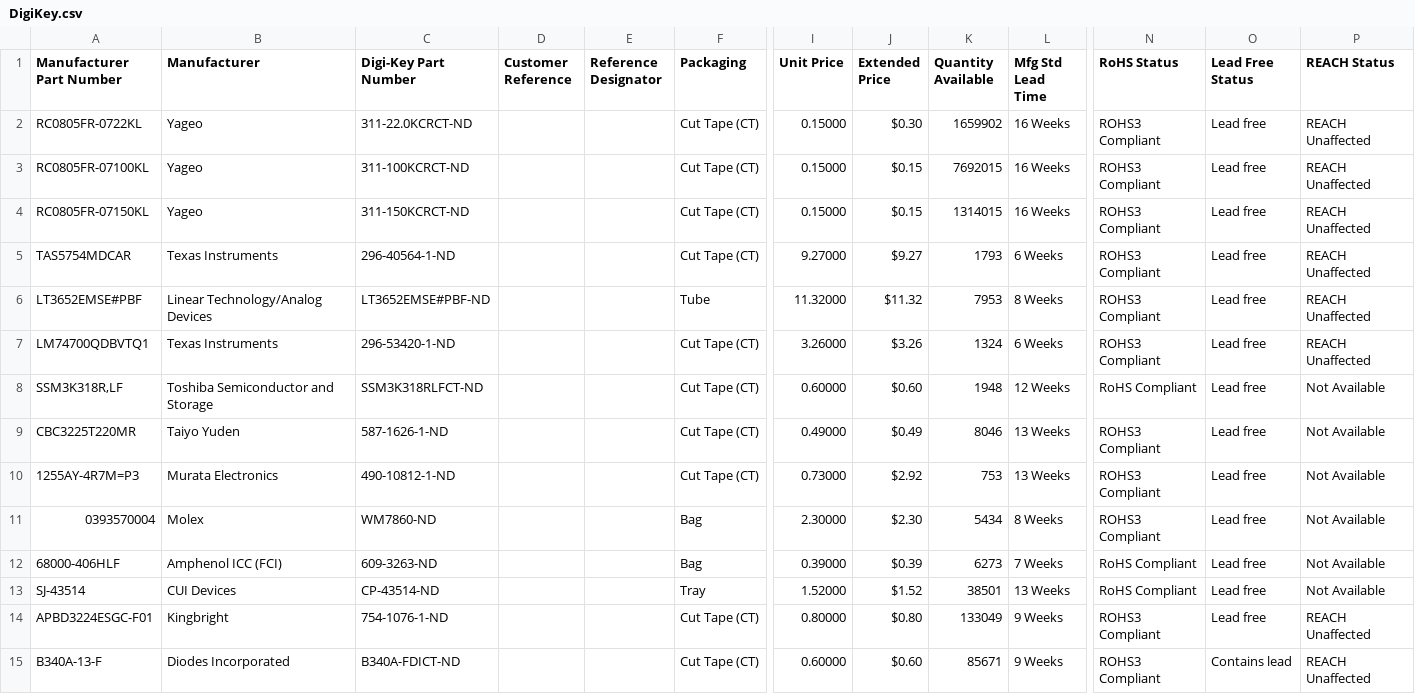
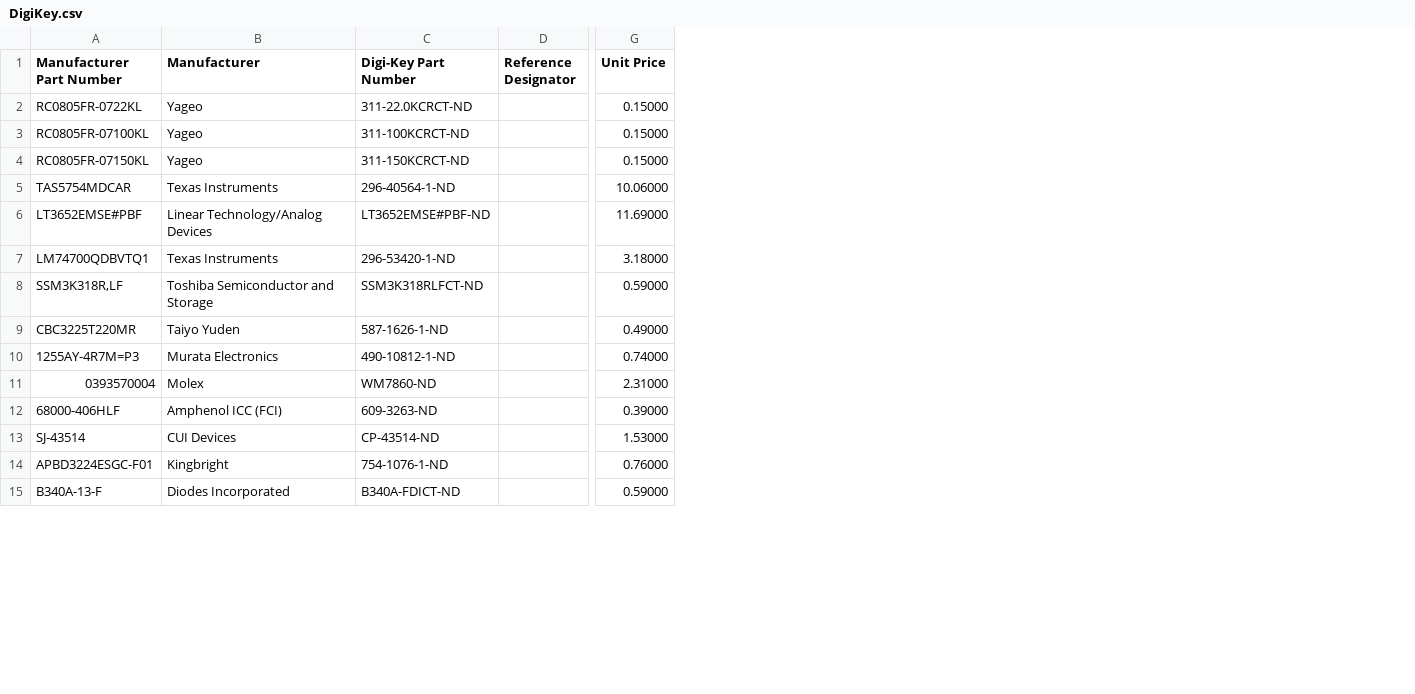
Before and after one commit to philippe44/SqueezeAMP, a CSV file: DigiKey.csv, drawn as a sheet; only a part is shown, gaps mark what is left out; removed rows and columns are numbered as before the commit, all else as after; the diff covers the shown part only; the diff names each change by its address in the sheet, - before the commit and + after, or states it on an @@ line.

```diff
--- a/DigiKey.csv
+++ b/DigiKey.csv
-column D (Customer Reference), empty
-column F (Packaging), rows 2-15: Cut Tape (CT) | Cut Tape (CT) | Cut Tape (CT) | Cut Tape (CT) | Tube | Cut Tape (CT) | Cut Tape (CT) | Cut Tape (CT) | Cut Tape (CT) | Bag | Bag | Tray | Cut Tape (CT) | Cut Tape (CT)
-column J (Extended Price), rows 2-15: $0.30 | $0.15 | $0.15 | $9.27 | $11.32 | $3.26 | $0.60 | $0.49 | $2.92 | $2.30 | $0.39 | $1.52 | $0.80 | $0.60
-column K (Quantity Available), rows 2-15: 1659902 | 7692015 | 1314015 | 1793 | 7953 | 1324 | 1948 | 8046 | 753 | 5434 | 6273 | 38501 | 133049 | 85671
-column L (Mfg Std Lead Time), rows 2-15: 16 Weeks | 16 Weeks | 16 Weeks | 6 Weeks | 8 Weeks | 6 Weeks | 12 Weeks | 13 Weeks | 13 Weeks | 8 Weeks | 7 Weeks | 13 Weeks | 9 Weeks | 9 Weeks
-column N (RoHS Status), rows 2-15: ROHS3 Compliant | ROHS3 Compliant | ROHS3 Compliant | ROHS3 Compliant | ROHS3 Compliant | ROHS3 Compliant | RoHS Compliant | ROHS3 Compliant | ROHS3 Compliant | ROHS3 Compliant | RoHS Compliant | RoHS Compliant | ROHS3 Compliant | ROHS3 Compliant
-column O (Lead Free Status), rows 2-15: Lead free | Lead free | Lead free | Lead free | Lead free | Lead free | Lead free | Lead free | Lead free | Lead free | Lead free | Lead free | Lead free | Contains lead
-column P (REACH Status), rows 2-15: REACH Unaffected | REACH Unaffected | REACH Unaffected | REACH Unaffected | REACH Unaffected | REACH Unaffected | Not Available | Not Available | Not Available | Not Available | Not Available | Not Available | REACH Unaffected | REACH Unaffected
-G5 (Unit Price): 9.27000
+G5 (Unit Price): 10.06000
-G6 (Unit Price): 11.32000
+G6 (Unit Price): 11.69000
-G7 (Unit Price): 3.26000
+G7 (Unit Price): 3.18000
-G8 (Unit Price): 0.60000
+G8 (Unit Price): 0.59000
-G10 (Unit Price): 0.73000
+G10 (Unit Price): 0.74000
-G11 (Unit Price): 2.30000
+G11 (Unit Price): 2.31000
-G13 (Unit Price): 1.52000
+G13 (Unit Price): 1.53000
-G14 (Unit Price): 0.80000
+G14 (Unit Price): 0.76000
-G15 (Unit Price): 0.60000
+G15 (Unit Price): 0.59000
```
Also changed, not shown: 6 added rows, 5 removed rows and 20 edited cells elsewhere in this file, DigiKey-Boost.csv, SqueezeAMP-boost.csv, 3 other files.
